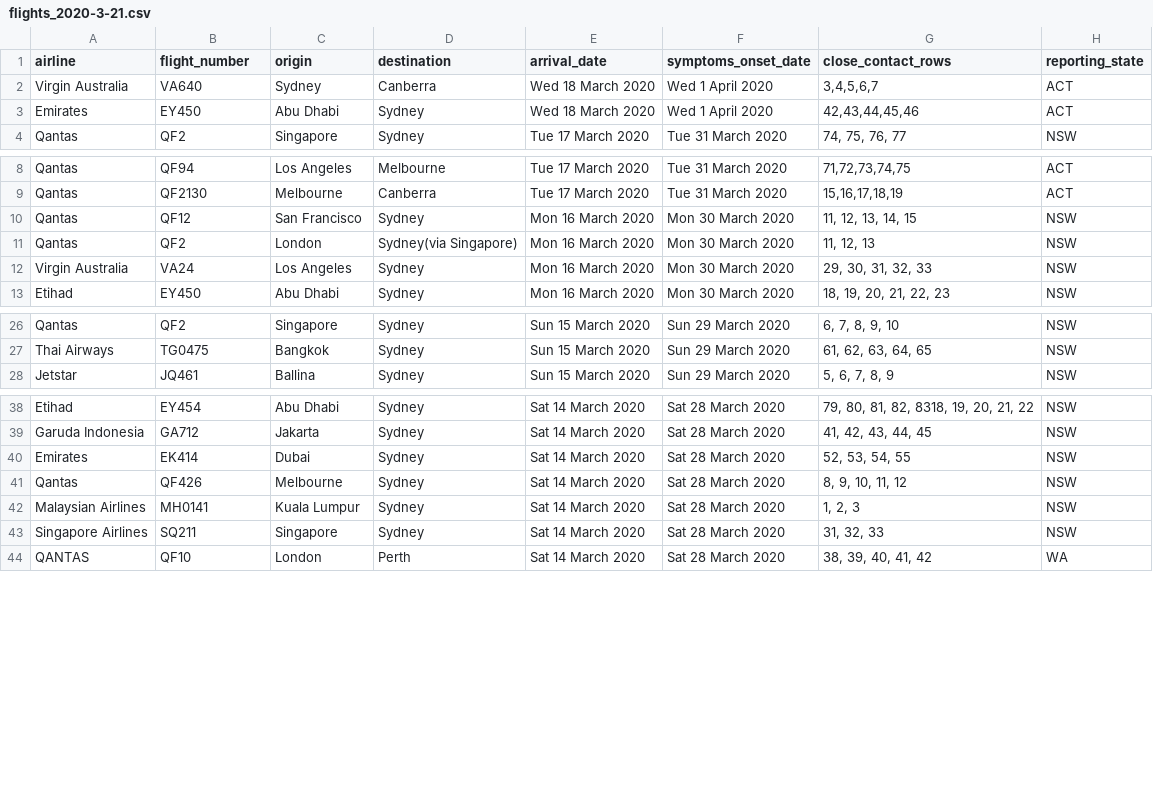
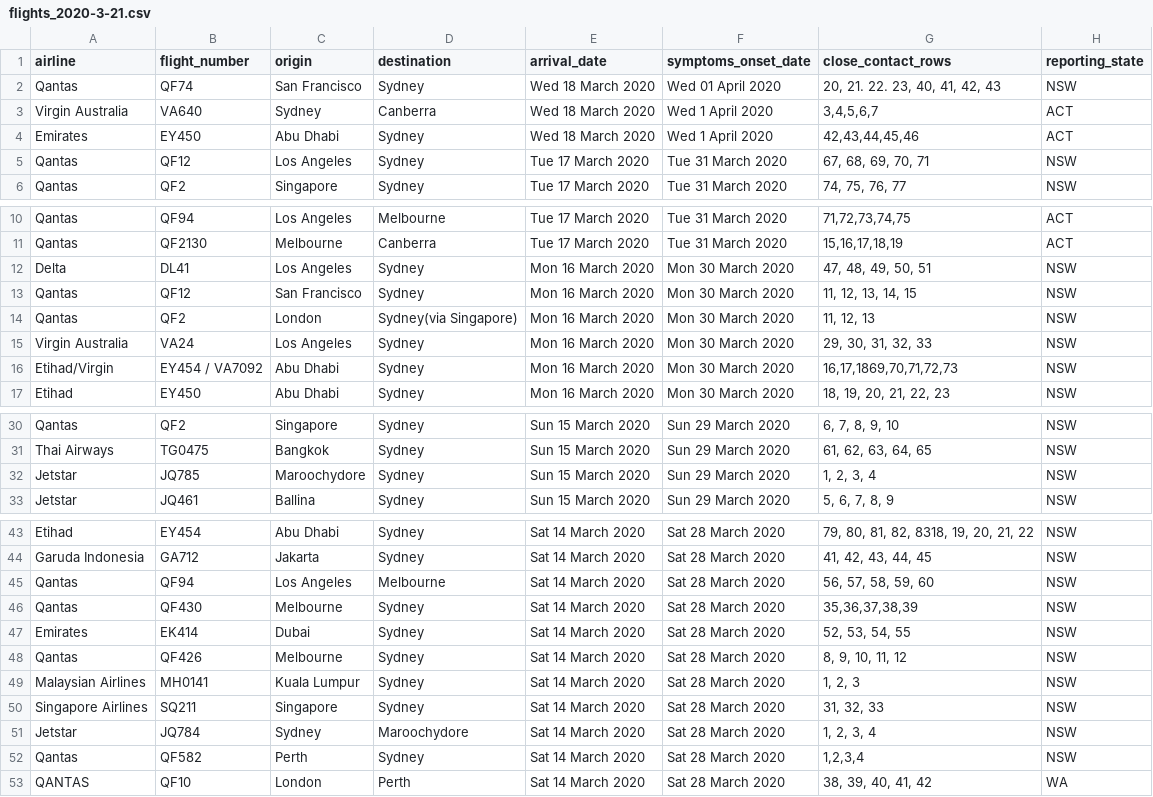
Before and after one commit to bazickoff/covid19-aus-flights-scraper, a CSV file: flight_data/all/flights_2020-3-21.csv, drawn as a sheet; only a part is shown, gaps mark what is left out; the diff covers the shown part only; the diff names each change by its address in the sheet, - before the commit and + after, or states it on an @@ line.

```diff
--- a/flight_data/all/flights_2020-3-21.csv
+++ b/flight_data/all/flights_2020-3-21.csv
+row 2: Qantas | QF74 | San Francisco | Sydney | Wed 18 March 2020 | Wed 01 April 2020 | 20, 21. 22. 23, 40, 41, 42, 43 | NSW
+row 5: Qantas | QF12 | Los Angeles | Sydney | Tue 17 March 2020 | Tue 31 March 2020 | 67, 68, 69, 70, 71 | NSW
+row 12: Delta | DL41 | Los Angeles | Sydney | Mon 16 March 2020 | Mon 30 March 2020 | 47, 48, 49, 50, 51 | NSW
+row 16: Etihad/Virgin | EY454 / VA7092 | Abu Dhabi | Sydney | Mon 16 March 2020 | Mon 30 March 2020 | 16,17,1869,70,71,72,73 | NSW
+row 32: Jetstar | JQ785 | Maroochydore | Sydney | Sun 15 March 2020 | Sun 29 March 2020 | 1, 2, 3, 4 | NSW
+row 45: Qantas | QF94 | Los Angeles | Melbourne | Sat 14 March 2020 | Sat 28 March 2020 | 56, 57, 58, 59, 60 | NSW
+row 46: Qantas | QF430 | Melbourne | Sydney | Sat 14 March 2020 | Sat 28 March 2020 | 35,36,37,38,39 | NSW
+row 51: Jetstar | JQ784 | Sydney | Maroochydore | Sat 14 March 2020 | Sat 28 March 2020 | 1, 2, 3, 4 | NSW
+row 52: Qantas | QF582 | Perth | Sydney | Sat 14 March 2020 | Sat 28 March 2020 | 1,2,3,4 | NSW
```
Also changed, not shown: 1 added row elsewhere in this file, flight_data/all/latest.csv, flight_data/nsw/flights_2020-3-21.csv, 2 other files.
